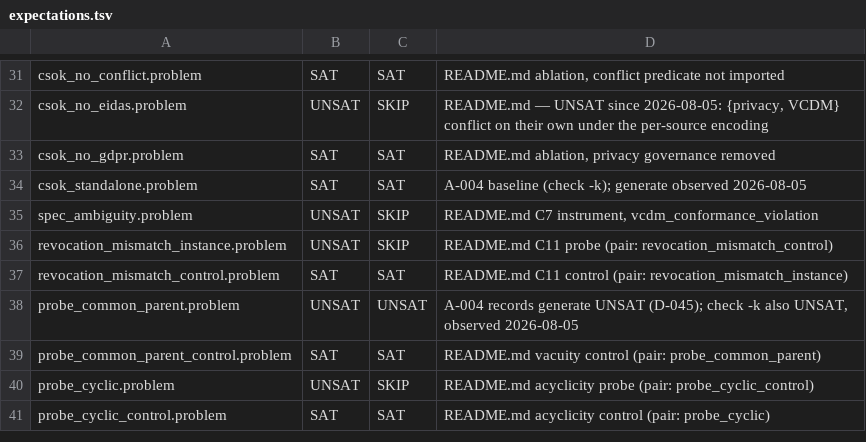
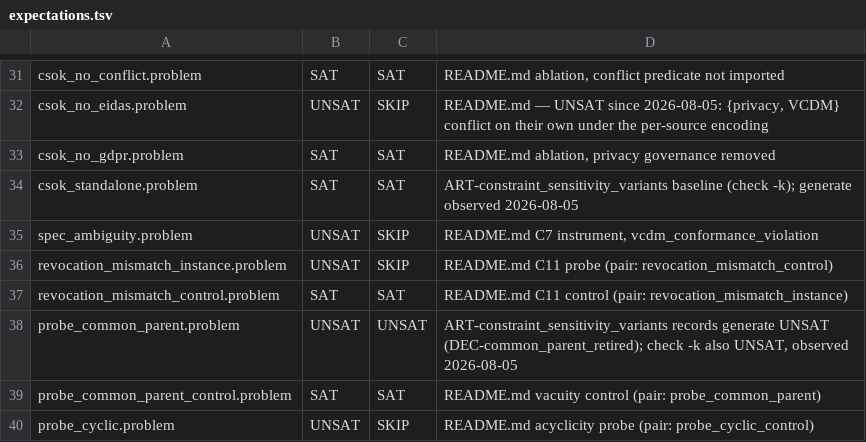
Before and after one commit to BlackLight54/sosym-2026-vc-metamodel, a TSV file: expectations.tsv, drawn as a sheet; only a part is shown, gaps mark what is left out; the shorter side is filled out with more unchanged rows.

```diff
--- a/expectations.tsv
+++ b/expectations.tsv
@@ -33,3 +33,3 @@ csok_no_eidas.problem	UNSAT	SKIP	README.md — UNSAT since 2026-08-05: {privacy,
 csok_no_gdpr.problem	SAT	SAT	README.md ablation, privacy governance removed
-csok_standalone.problem	SAT	SAT	A-004 baseline (check -k); generate observed 2026-08-05
+csok_standalone.problem	SAT	SAT	ART-constraint_sensitivity_variants baseline (check -k); generate observed 2026-08-05
 spec_ambiguity.problem	UNSAT	SKIP	README.md C7 instrument, vcdm_conformance_violation
@@ -37,3 +37,3 @@ revocation_mismatch_instance.problem	UNSAT	SKIP	README.md C11 probe (pair: revoc
 revocation_mismatch_control.problem	SAT	SAT	README.md C11 control (pair: revocation_mismatch_instance)
-probe_common_parent.problem	UNSAT	UNSAT	A-004 records generate UNSAT (D-045); check -k also UNSAT, observed 2026-08-05
+probe_common_parent.problem	UNSAT	UNSAT	ART-constraint_sensitivity_variants records generate UNSAT (DEC-common_parent_retired); check -k also UNSAT, observed 2026-08-05
 probe_common_parent_control.problem	SAT	SAT	README.md vacuity control (pair: probe_common_parent)
```
Also changed, not shown: 29 other files.
